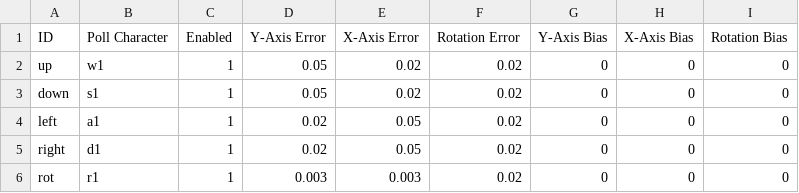
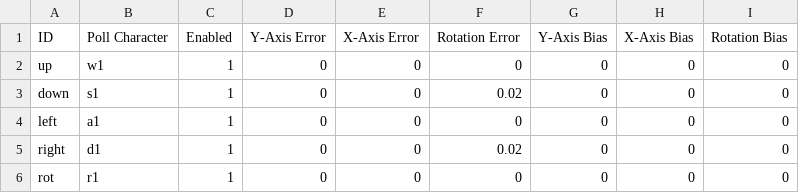
Before and after one commit to HoomanTahmasebipour/Autonomous-Rover, a CSV file: config/drive.csv, drawn as a sheet.

Commit message:
updated code to include V1 of drive control. Able to drive decently with drive errors turned on, but sometimes gets stuck on corners. Also commiting obstacle avoidance backup code

```diff
--- a/config/drive.csv
+++ b/config/drive.csv
@@ -1,6 +1,6 @@
 ID,Poll Character,Enabled,Y-Axis Error,X-Axis Error,Rotation Error,Y-Axis Bias,X-Axis Bias,Rotation Bias
-up,w1,1,0.05,0.02,0.02,0,0,0
-down,s1,1,0.05,0.02,0.02,0,0,0
-left,a1,1,0.02,0.05,0.02,0,0,0
-right,d1,1,0.02,0.05,0.02,0,0,0
-rot,r1,1,0.003,0.003,0.02,0,0,0
+up,w1,1,0,0,0,0,0,0
+down,s1,1,0,0,0.02,0,0,0
+left,a1,1,0,0,0,0,0,0
+right,d1,1,0,0,0.02,0,0,0
+rot,r1,1,0,0,0,0,0,0
```
Also changed, not shown: Hooman Code/HT_sensors.csv, config/sensors.csv, 3 other files.
